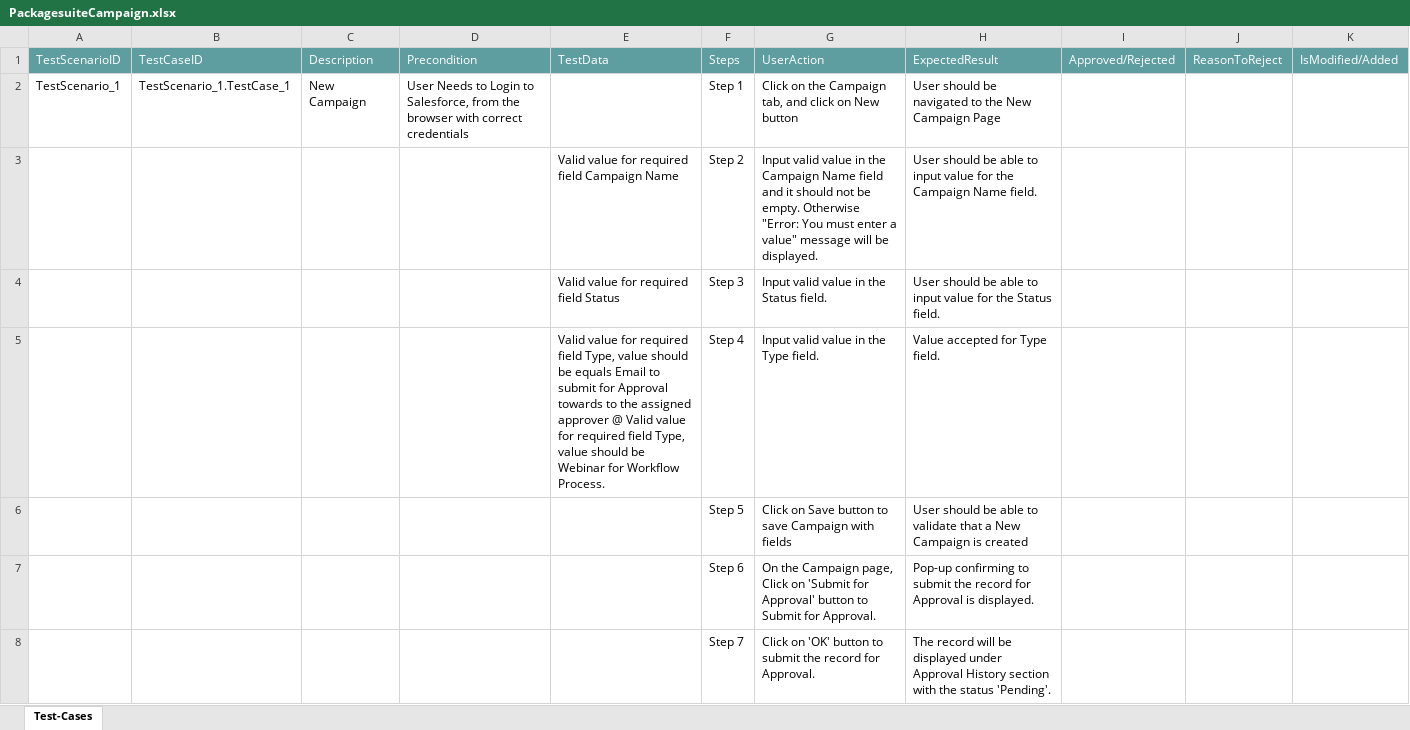
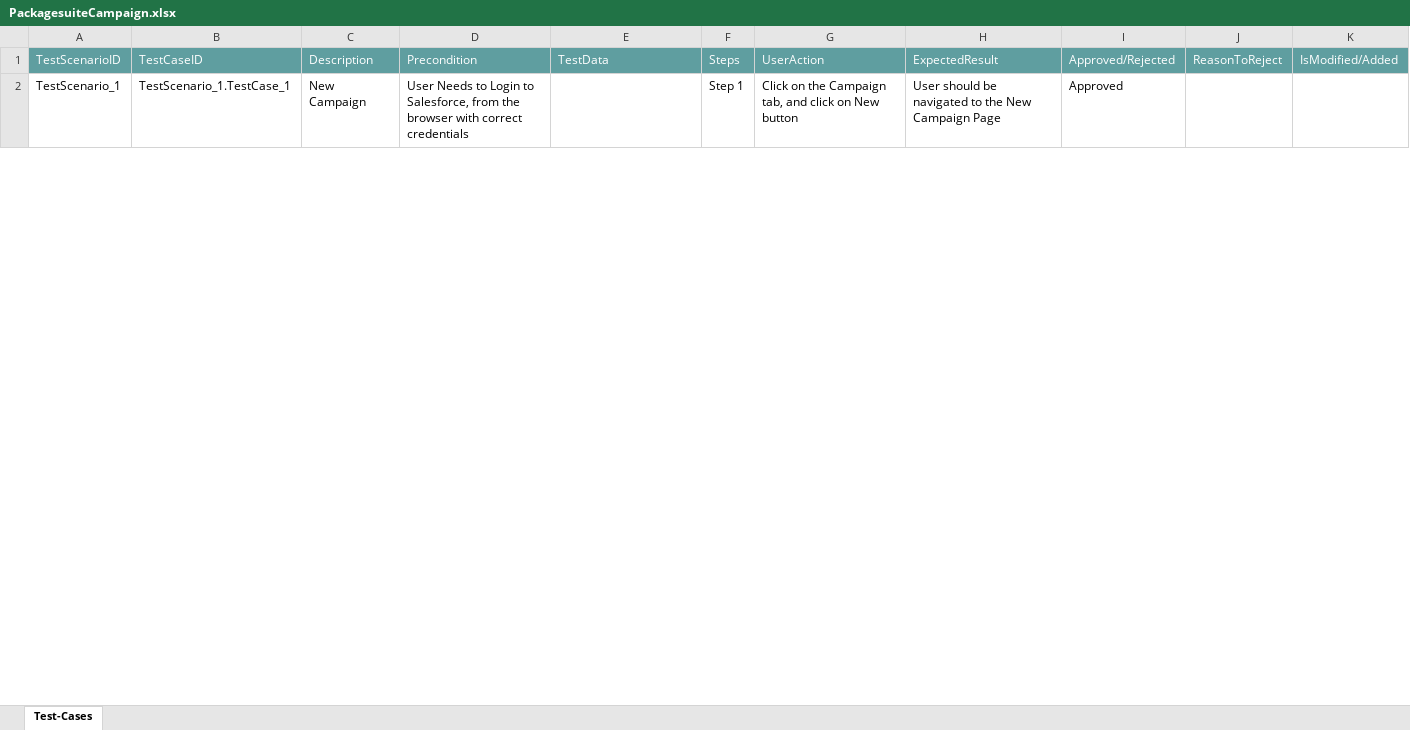
Before and after one commit to ShaikMohamedIrfan/SalesforceNewR7Project, an Excel workbook: PackagesuiteCampaign.xlsx, sheet Test-Cases, drawn as a sheet; only a part is shown; values as stored, in another font and other column widths than the file's, no borders; table styles not drawn; the diff covers the shown part only; the diff names each change by its address in the sheet, - before the commit and + after, or states it on an @@ line.

Commit message:
Add files via upload

```diff
--- a/PackagesuiteCampaign.xlsx (sheet Test-Cases)
+++ b/PackagesuiteCampaign.xlsx (sheet Test-Cases)
-I2: (empty)
+I2: Approved
@@ row 3 hidden:  |  |  |  | Valid value for required field Campaign Name | Step 2 | Input valid value in the Campaign Name field and it should not be empty. Otherwise "Error: You must enter a value" message will be displayed. | User should be able to input value for the Campaign Name field. @@
@@ row 4 hidden:  |  |  |  | Valid value for required field Status | Step 3 | Input valid value in the Status field. | User should be able to input value for the Status field. @@
@@ row 5 hidden:  |  |  |  | Valid value for required field Type, value should be equals Email to submit for Approval towards to the assigned approver @ Valid value for required field Type, value should be Webinar for Workflow Process. | Step 4 | Input valid value in the Type field. | Value accepted for Type field. @@
@@ row 6 hidden:  |  |  |  |  | Step 5 | Click on Save button to save Campaign with fields | User should be able to validate that a New Campaign is created @@
@@ row 7 hidden:  |  |  |  |  | Step 6 | On the Campaign page, Click on 'Submit for Approval' button to Submit for Approval. | Pop-up confirming to submit the record for Approval is displayed. @@
@@ row 8 hidden:  |  |  |  |  | Step 7 | Click on 'OK' button to submit the record for Approval. | The record will be displayed under Approval History section with the status 'Pending'. @@
```
Also changed, not shown: 15 hidden or unhidden rows and 3 edited cells elsewhere in this sheet.
